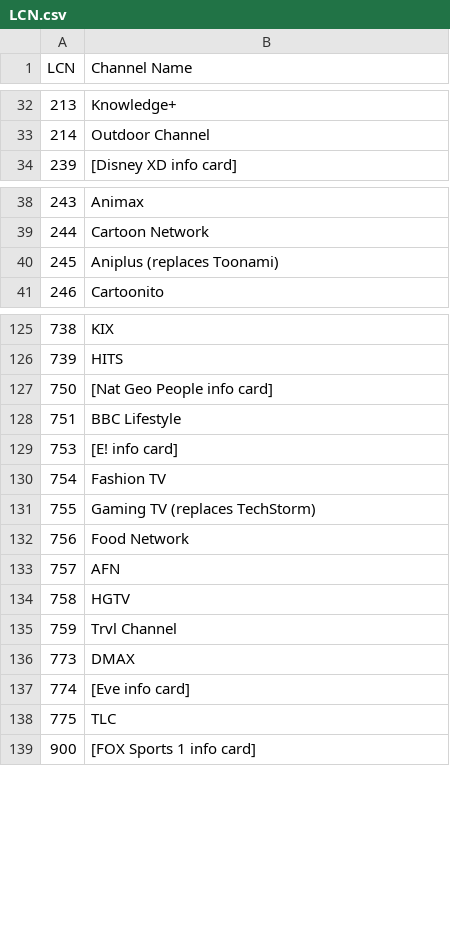
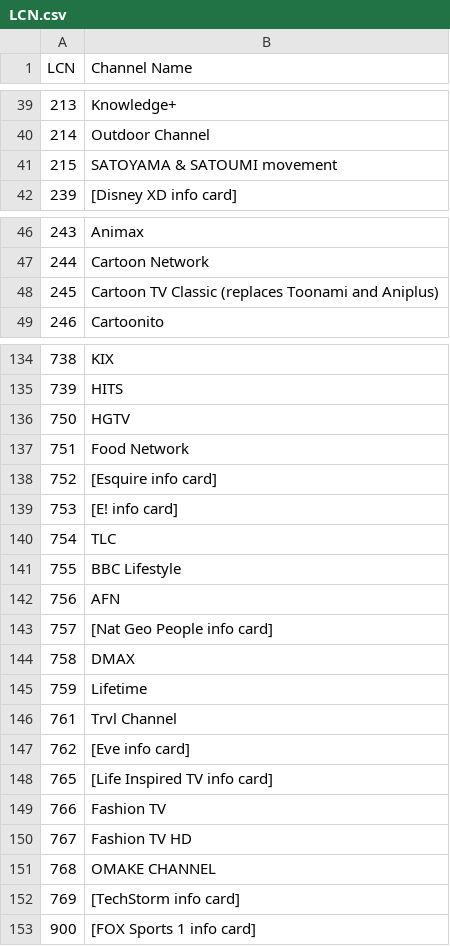
Before and after one commit to ExtendedMaster113/EM113-IPTV, a CSV file: LCN.csv, drawn as a sheet; only a part is shown, gaps mark what is left out; the diff covers the shown part only.

Commit message:
Modify channel entries and info cards in LCN.csv
Updated channel names and added new info cards.

```diff
--- a/LCN.csv
+++ b/LCN.csv
@@ -33,2 +40,3 @@ LCN,Channel Name
 214,Outdoor Channel
+215,SATOYAMA & SATOUMI movement
 239,[Disney XD info card]
@@ -39,3 +47,3 @@ LCN,Channel Name
 244,Cartoon Network
-245,Aniplus (replaces Toonami)
+245,Cartoon TV Classic (replaces Toonami and Aniplus)
 246,Cartoonito
@@ -126,14 +135,19 @@ LCN,Channel Name
 739,HITS
-750,[Nat Geo People info card]
-751,BBC Lifestyle
+750,HGTV
+751,Food Network
+752,[Esquire info card]
 753,[E! info card]
-754,Fashion TV
-755,Gaming TV (replaces TechStorm)
-756,Food Network
-757,AFN
-758,HGTV
-759,Trvl Channel
-773,DMAX
-774,[Eve info card]
-775,TLC
+754,TLC
+755,BBC Lifestyle
+756,AFN
+757,[Nat Geo People info card]
+758,DMAX
+759,Lifetime
+761,Trvl Channel
+762,[Eve info card]
+765,[Life Inspired TV info card]
+766,Fashion TV
+767,Fashion TV HD
+768,OMAKE CHANNEL
+769,[TechStorm info card]
 900,[FOX Sports 1 info card]
```
Also changed, not shown: 15 added rows, 6 removed rows and 20 edited cells elsewhere in this file.
